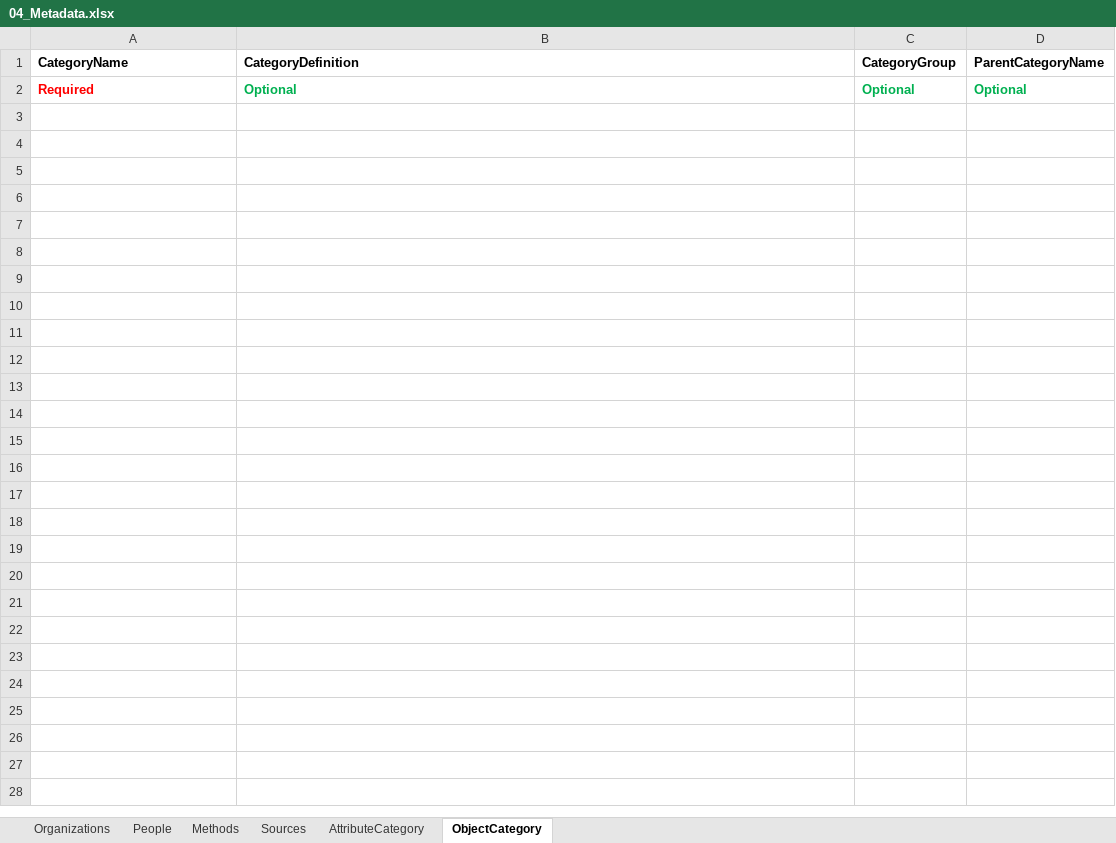
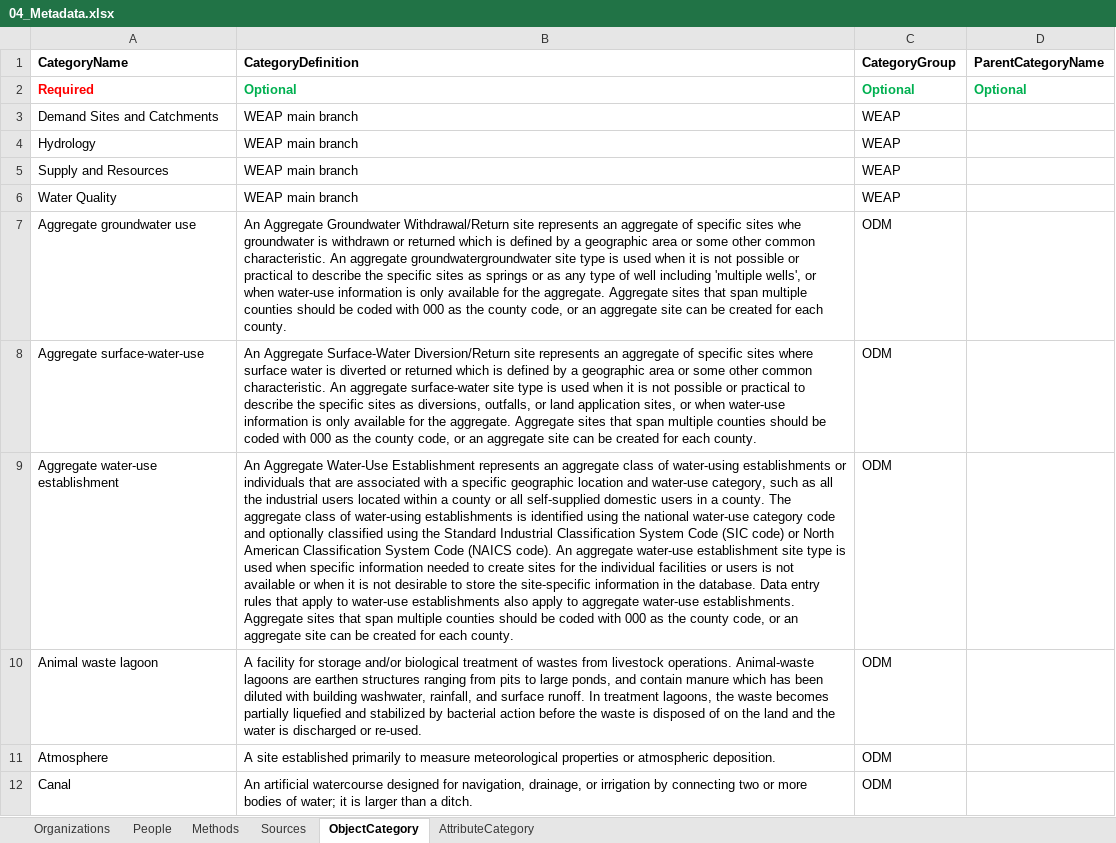
Before and after one commit to amabdallah/test2, an Excel workbook: workbook Templates/04_Metadata.xlsx, sheet ObjectCategory, drawn as a sheet; only a part is shown; values as stored, in another font and other column widths than the file's, no borders; the diff covers the shown part only; the diff names each change by its address in the sheet, - before the commit and + after, or states it on an @@ line.

```diff
--- a/workbook Templates/04_Metadata.xlsx (sheet ObjectCategory)
+++ b/workbook Templates/04_Metadata.xlsx (sheet ObjectCategory)
@@ sheet tab order changed: Organizations | People | Methods | Sources | ObjectCategory | AttributeCategory @@
+row 3: Demand Sites and Catchments | WEAP main branch | WEAP
+row 4: Hydrology | WEAP main branch | WEAP
+row 5: Supply and Resources | WEAP main branch | WEAP
+row 6: Water Quality | WEAP main branch | WEAP
+row 7: Aggregate groundwater use | An Aggregate Groundwater Withdrawal/Return site represents an aggregate of specific sites whe groundwater is withdrawn or returned which is defined by a geographic area or some other common characteristic. An aggregate groundwatergroundwater site type is used when it is not possible or practical to describe the specific sites as springs or as any type of well including 'multiple wells', or when water-use information is only available for the aggregate. Aggregate sites that span multiple counties should be coded with 000 as the county code, or an aggregate site can be created for each county. | ODM
+row 8: Aggregate surface-water-use | An Aggregate Surface-Water Diversion/Return site represents an aggregate of specific sites where surface water is diverted or returned which is defined by a geographic area or some other common characteristic. An aggregate surface-water site type is used when it is not possible or practical to describe the specific sites as diversions, outfalls, or land application sites, or when water-use information is only available for the aggregate. Aggregate sites that span multiple counties should be coded with 000 as the county code, or an aggregate site can be created for each county. | ODM
+row 9: Aggregate water-use establishment | An Aggregate Water-Use Establishment represents an aggregate class of water-using establishments or individuals that are associated with a specific geographic location and water-use category, such as all the industrial users located within a county or all self-supplied domestic users in a county. The aggregate class of water-using establishments is identified using the national water-use category code and optionally classified using the Standard Industrial Classification System Code (SIC code) or North American Classification System Code (NAICS code). An aggregate water-use establishment site type is used when specific information needed to create sites for the individual facilities or users is not available or when it is not desirable to store the site-specific information in the database. Data entry rules that apply to water-use establishments also apply to aggregate water-use establishments. Aggregate sites that span multiple counties should be coded with 000 as the county code, or an aggregate site can be created for each county. | ODM
+row 10: Animal waste lagoon | A facility for storage and/or biological treatment of wastes from livestock operations. Animal-waste lagoons are earthen structures ranging from pits to large ponds, and contain manure which has been diluted with building washwater, rainfall, and surface runoff. In treatment lagoons, the waste becomes partially liquefied and stabilized by bacterial action before the waste is disposed of on the land and the water is discharged or re-used. | ODM
+row 11: Atmosphere | A site established primarily to measure meteorological properties or atmospheric deposition. | ODM
+row 12: Canal | An artificial watercourse designed for navigation, drainage, or irrigation by connecting two or more bodies of water; it is larger than a ditch. | ODM
```
Also changed, not shown: 52 added rows elsewhere in this sheet, sheet Sources, sheet People, sheet AttributeCategory, sheet Methods, sheet Organizations, workbook Templates/03_Data_Values.xlsx, 5 other files.
